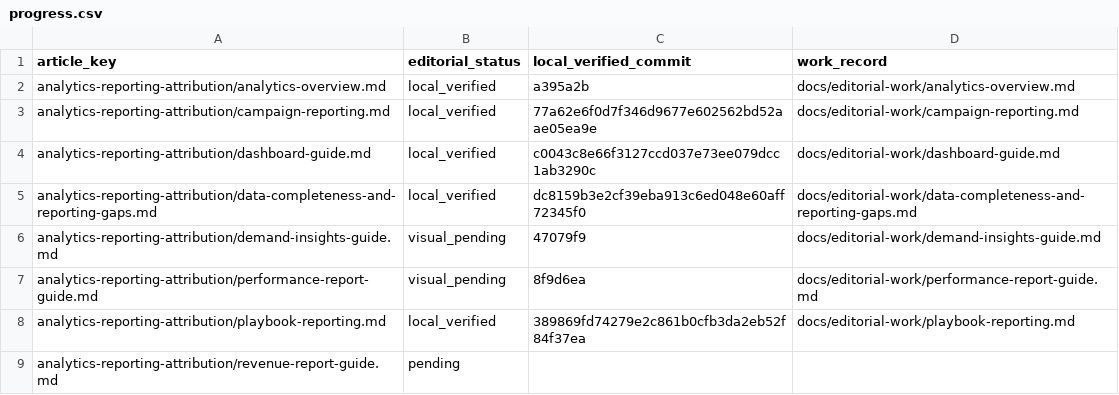
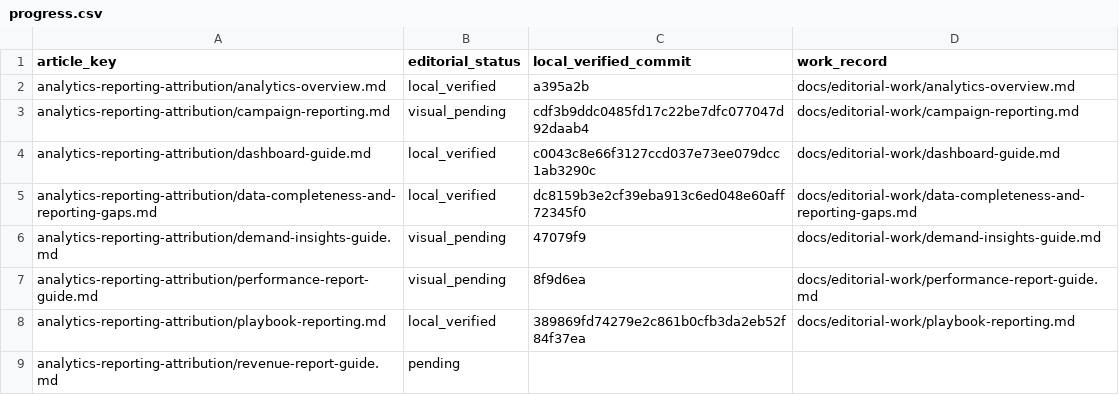
Before and after one commit to hellotext/help, a CSV file: docs/editorial-work/progress.csv, drawn as a sheet; only a part is shown.

```diff
--- a/docs/editorial-work/progress.csv
+++ b/docs/editorial-work/progress.csv
@@ -2,3 +2,3 @@ article_key,editorial_status,local_verified_commit,work_record
 analytics-reporting-attribution/analytics-overview.md,local_verified,a395a2b,docs/editorial-work/analytics-overview.md
-analytics-reporting-attribution/campaign-reporting.md,local_verified,77a62e6f0d7f346d9677e602562bd52aae05ea9e,docs/editorial-work/campaign-reporting.md
+analytics-reporting-attribution/campaign-reporting.md,visual_pending,cdf3b9ddc0485fd17c22be7dfc077047d92daab4,docs/editorial-work/campaign-reporting.md
 analytics-reporting-attribution/dashboard-guide.md,local_verified,c0043c8e66f3127ccd037e73ee079dcc1ab3290c,docs/editorial-work/dashboard-guide.md
```
Also changed, not shown: 1 other file.
